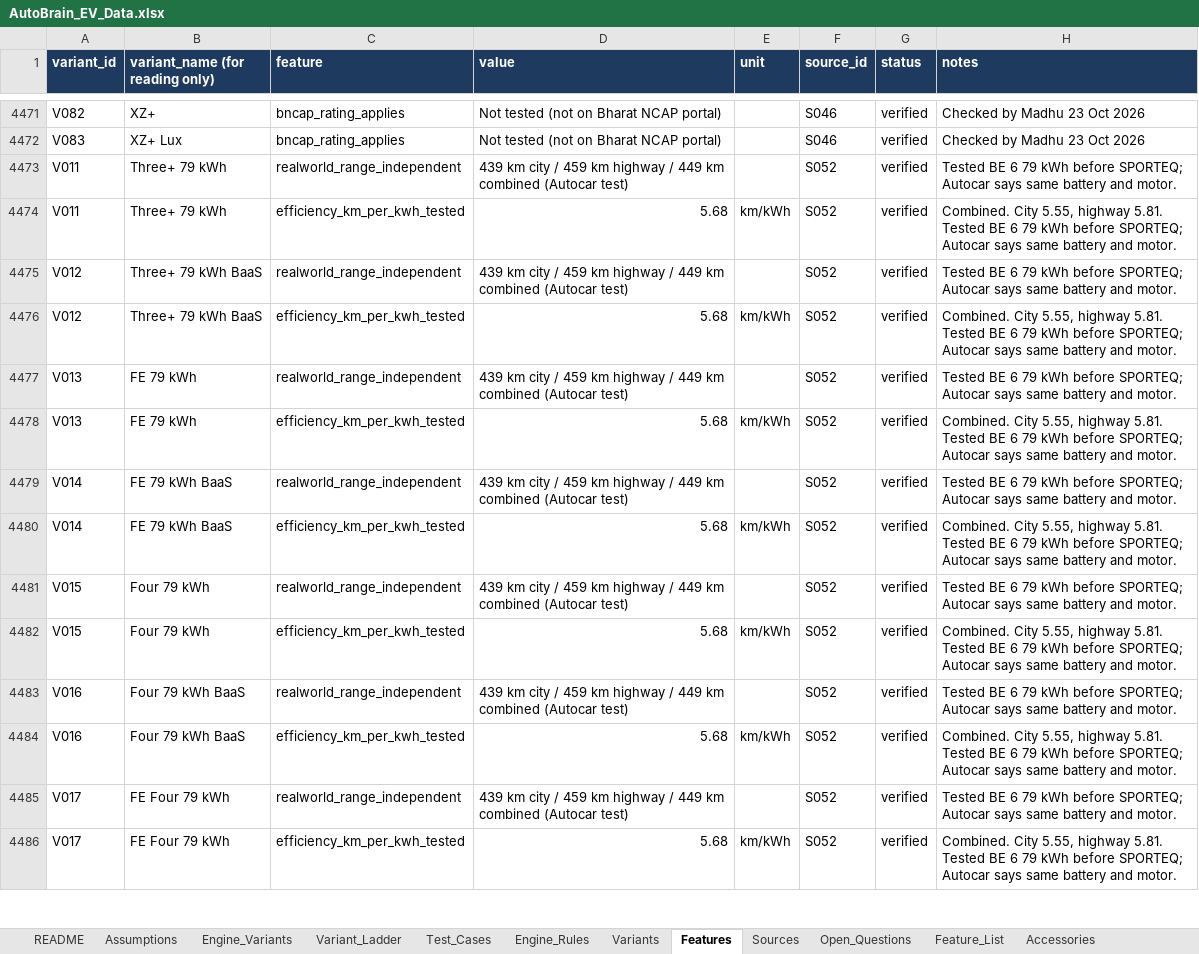
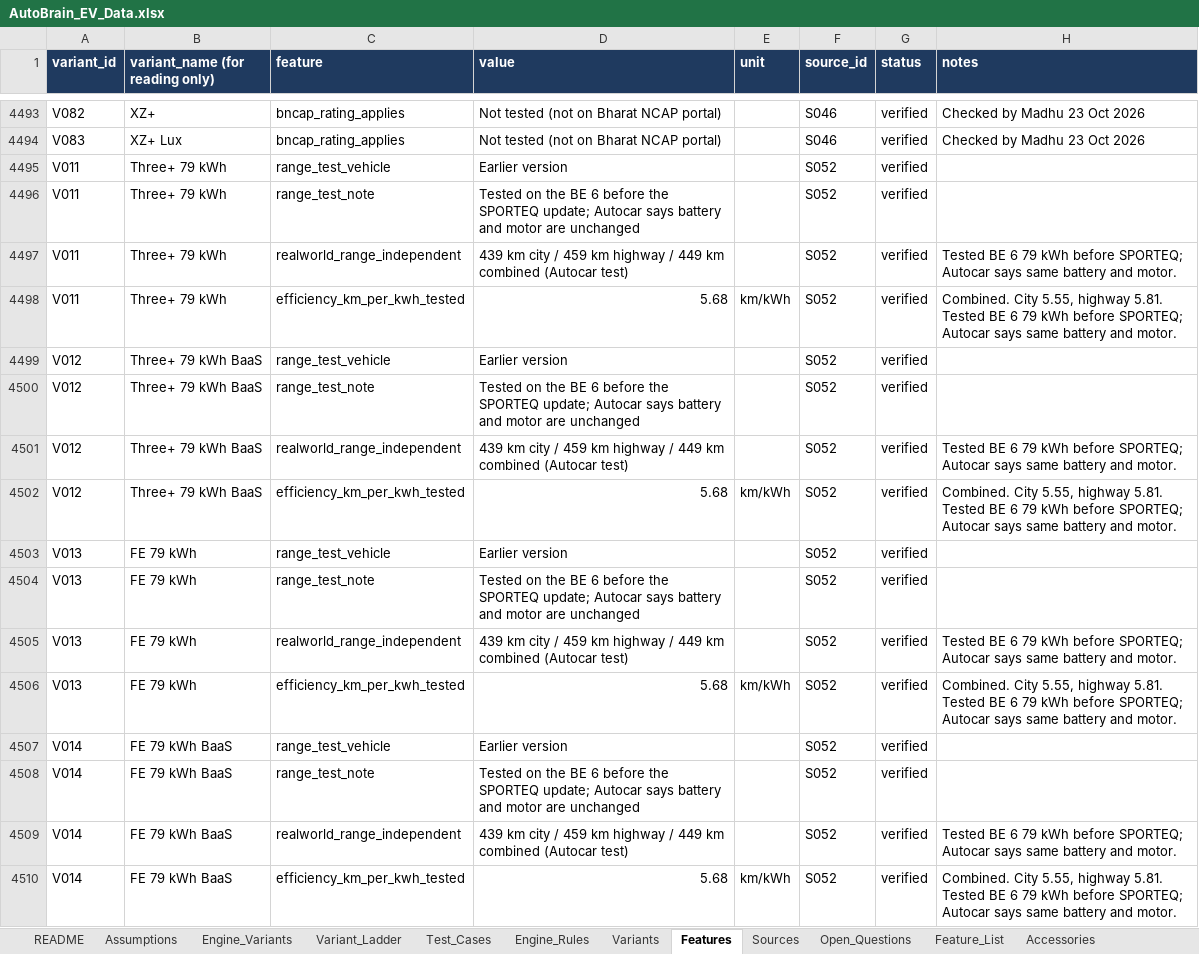
Before and after one commit to PriyanshuTiwariii/AutoBrain, an Excel workbook: data/master/AutoBrain_EV_Data.xlsx, sheet Features, drawn as a sheet; only a part is shown, gaps mark what is left out; the shorter side is filled out with more unchanged rows; values as stored, in another font and other column widths than the file's, no borders; charts and pictures not drawn; the diff covers the shown part only; the diff names each change by its address in the sheet, - before the commit and + after, or states it on an @@ line.

Commit message:
Data release 2026-10-25-r2: range test vehicle labels, confidence cap, efficiency wording

```diff
--- a/data/master/AutoBrain_EV_Data.xlsx (sheet Features)
+++ b/data/master/AutoBrain_EV_Data.xlsx (sheet Features)
+row 4495: V011 | Three+ 79 kWh | range_test_vehicle | Earlier version |  | S052 | verified
+row 4496: V011 | Three+ 79 kWh | range_test_note | Tested on the BE 6 before the SPORTEQ update; Autocar says battery and motor are unchanged |  | S052 | verified
+row 4499: V012 | Three+ 79 kWh BaaS | range_test_vehicle | Earlier version |  | S052 | verified
+row 4500: V012 | Three+ 79 kWh BaaS | range_test_note | Tested on the BE 6 before the SPORTEQ update; Autocar says battery and motor are unchanged |  | S052 | verified
+row 4503: V013 | FE 79 kWh | range_test_vehicle | Earlier version |  | S052 | verified
+row 4504: V013 | FE 79 kWh | range_test_note | Tested on the BE 6 before the SPORTEQ update; Autocar says battery and motor are unchanged |  | S052 | verified
+row 4507: V014 | FE 79 kWh BaaS | range_test_vehicle | Earlier version |  | S052 | verified
+row 4508: V014 | FE 79 kWh BaaS | range_test_note | Tested on the BE 6 before the SPORTEQ update; Autocar says battery and motor are unchanged |  | S052 | verified
```
Also changed, not shown: 82 added rows elsewhere in this sheet, sheet Engine_Variants, sheet Variants, sheet Variant_Ladder, sheet README, sheet Test_Cases, charts or pictures, 27 other files.
